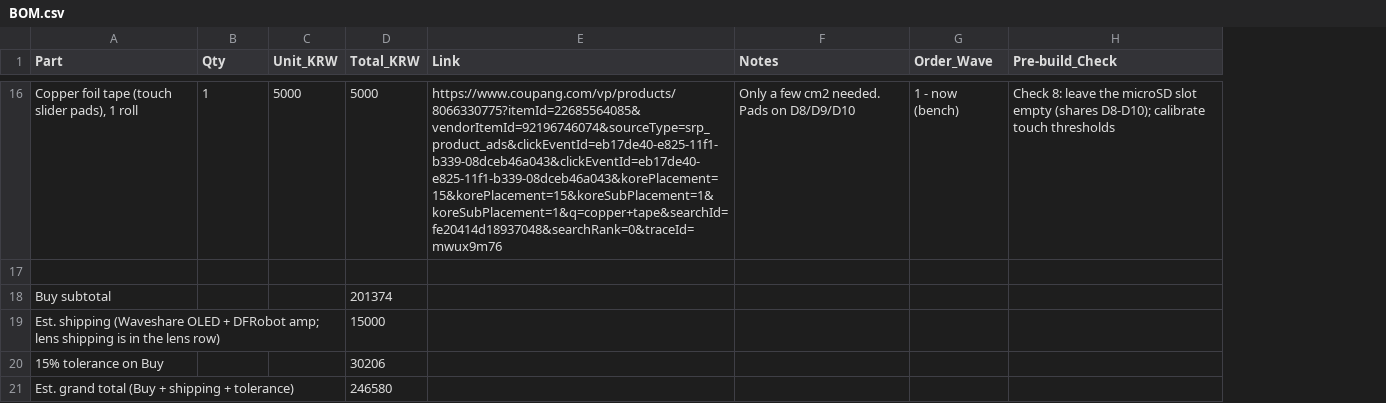
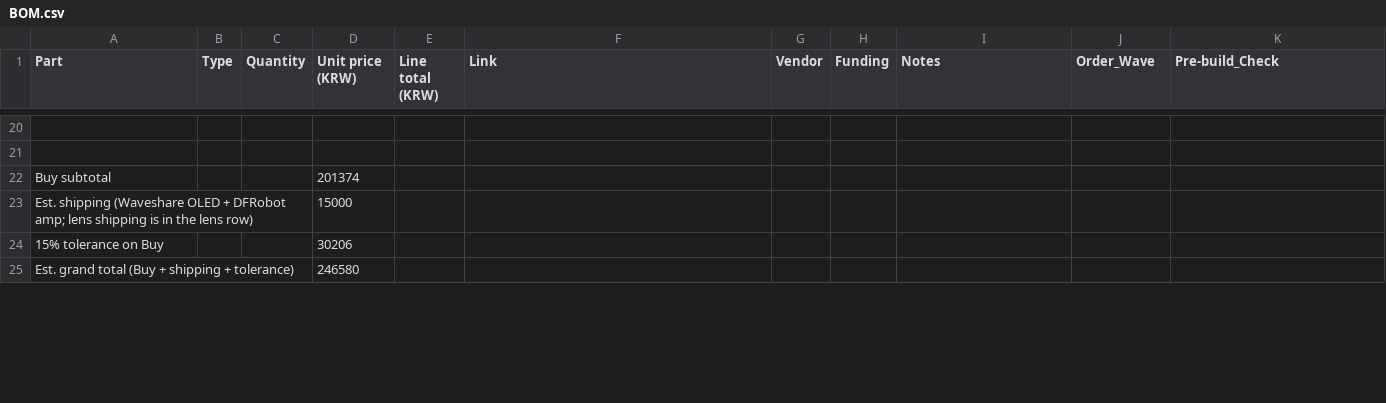
Before and after one commit to coder1529/ARIA-Glasses, a CSV file: BOM.csv, drawn as a sheet; only a part is shown, gaps mark what is left out; removed rows and columns are numbered as before the commit, all else as after; the diff covers the shown part only; the diff names each change by its address in the sheet, - before the commit and + after, or states it on an @@ line.

```diff
--- a/BOM.csv
+++ b/BOM.csv
+column B (Type), empty
-column C (Unit_KRW), row 16: 5000
+column E (Line total (KRW)), empty
+column G (Vendor), empty
+column H (Funding), empty
-C1: Qty
+C1: Quantity
-D1: Total_KRW
+D1: Unit price (KRW)
-row 20: Copper foil tape (touch slider pads), 1 roll | 1 | 5000 | 5000 | https://www.coupang.com/vp/products/8066330775?itemId=22685564085&vendorItemId=92196746074&sourceType=srp_product_ads&clickEventId=eb17de40-e825-11f1-b339-08dceb46a043&clickEventId=eb17de40-e825-11f1-b339-08dceb46a043&korePlacement=15&korePlacement=15&koreSubPlacement=1&koreSubPlacement=1&q=copper+tape&searchId=fe20414d18937048&searchRank=0&traceId=mwux9m76 | Only a few cm2 needed. Pads on D8/D9/D10 | 1 - now (bench) | Check 8: leave the microSD slot empty (shares D8-D10); calibrate touch thresholds
+row 20: (empty)
```
Also changed, not shown: 5 added rows, 1 removed row and 21 edited cells elsewhere in this file.
